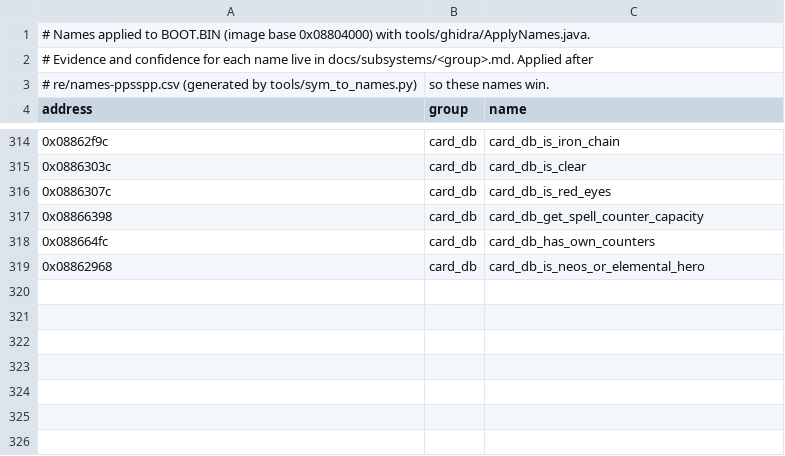
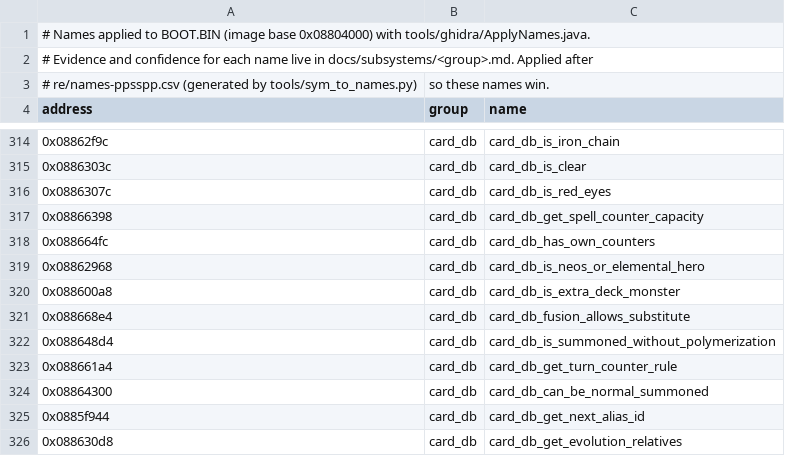
Before and after one commit to Tim-campy/ygo-gx-tagforce3-re, a CSV file: re/names.csv, drawn as a sheet; only a part is shown, gaps mark what is left out.

```diff
--- a/re/names.csv
+++ b/re/names.csv
@@ -319 +319,8 @@ address,group,name
 0x08862968,card_db,card_db_is_neos_or_elemental_hero
+0x088600a8,card_db,card_db_is_extra_deck_monster
+0x088668e4,card_db,card_db_fusion_allows_substitute
+0x088648d4,card_db,card_db_is_summoned_without_polymerization
+0x088661a4,card_db,card_db_get_turn_counter_rule
+0x08864300,card_db,card_db_can_be_normal_summoned
+0x0885f944,card_db,card_db_get_next_alias_id
+0x088630d8,card_db,card_db_get_evolution_relatives
```
Also changed, not shown: re/documented.tsv, 3 other files.
